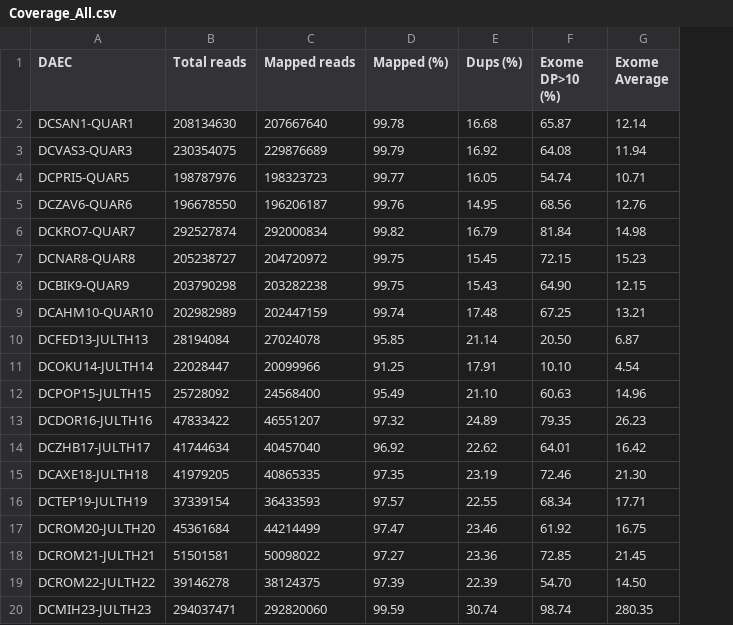
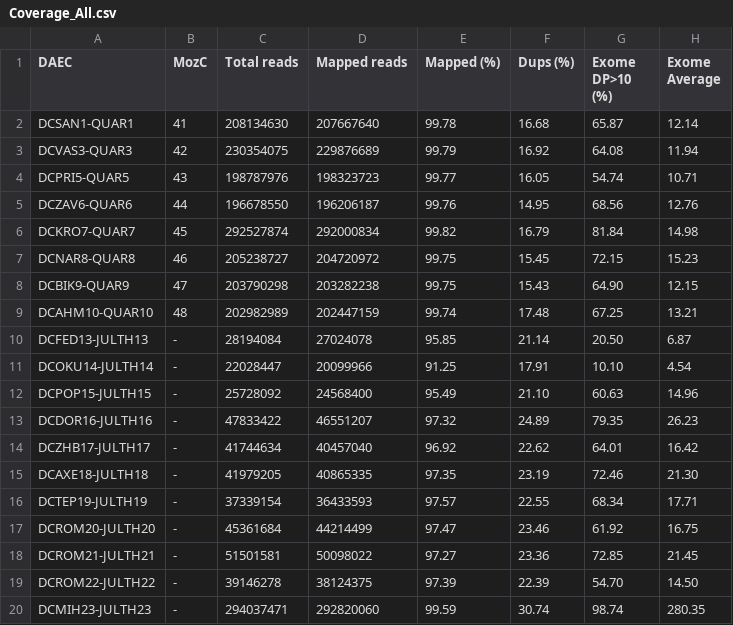
Before and after one commit to genomech/labjournal, a CSV file: labjournal/scripts_results/Coverage_All.csv, drawn as a sheet; only a part is shown; the diff names each change by its address in the sheet, - before the commit and + after, or states it on an @@ line.

```diff
--- a/labjournal/scripts_results/Coverage_All.csv
+++ b/labjournal/scripts_results/Coverage_All.csv
+column B (MozC), rows 2-20: 41 | 42 | 43 | 44 | 45 | 46 | 47 | 48 | - | - | - | - | - | - | - | - | - | - | -
```
